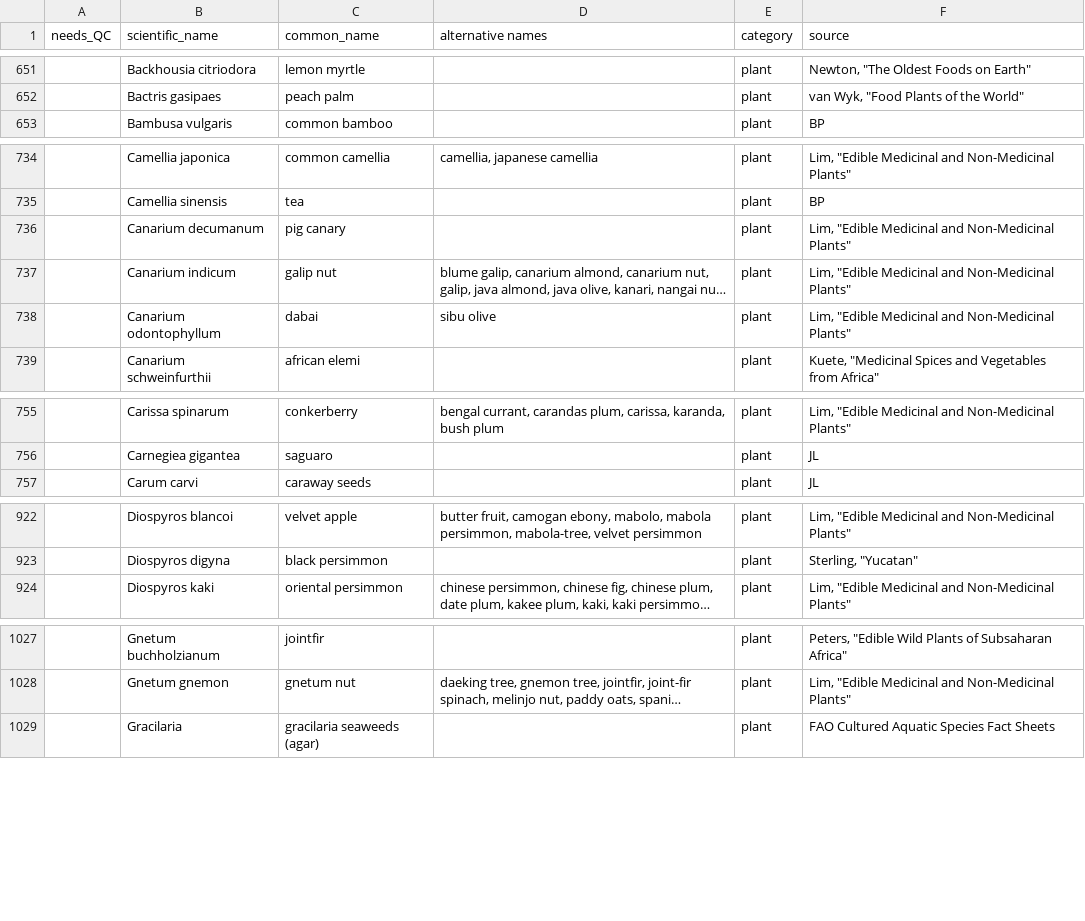
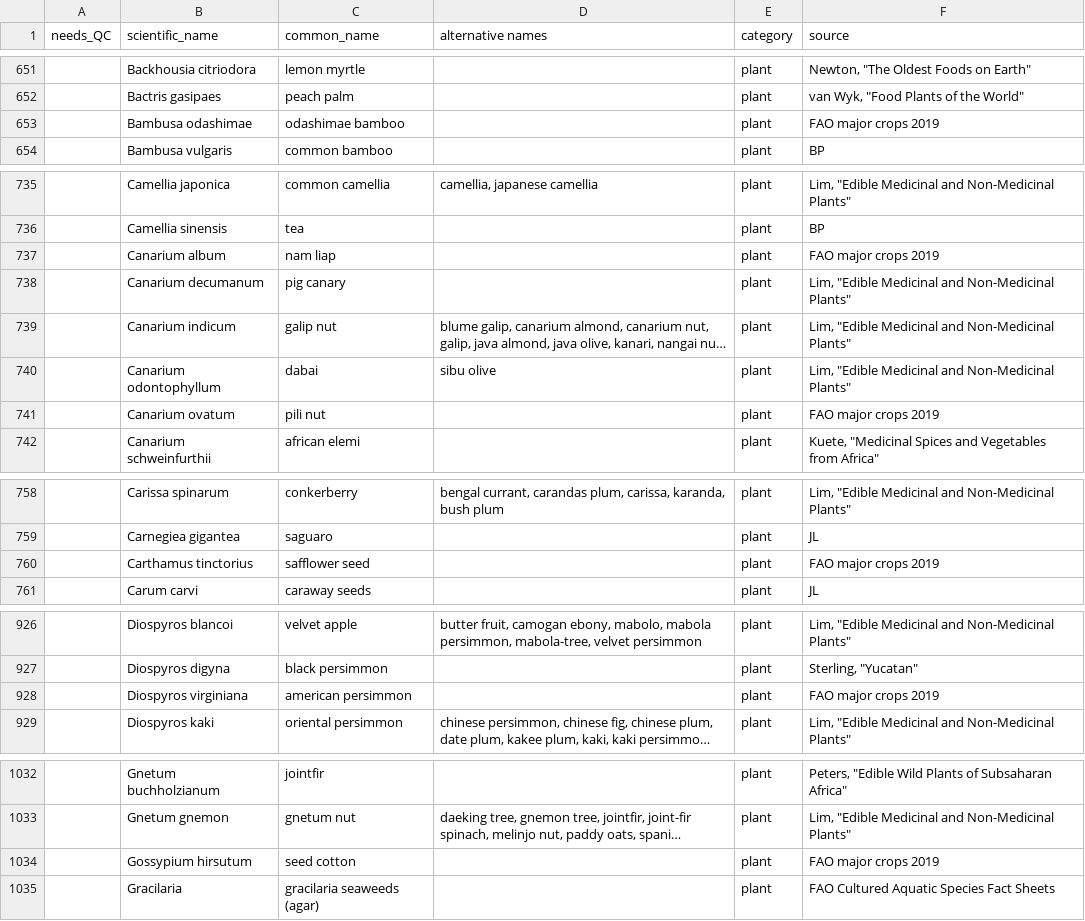
Before and after one commit to bpetrone/food-dbs, a CSV file: data/inputs/human-foods.csv, drawn as a sheet; only a part is shown, gaps mark what is left out; long unchanged cells end in …; the diff covers the shown part only; the diff names each change by its address in the sheet, - before the commit and + after, or states it on an @@ line.

Commit message:
Add missing FAO major crops 2019
Bambusa odashimae
Canarium album
Canarium ovatum
Carthamus tinctorius
Diospyros virginiana
Gossypium hirsutum
Metroxylon sagu
Nasturtium officinale
Pennisetum glaucum
Prunus cerasus
Spondias mombin
Urena lobata

```diff
--- a/data/inputs/human-foods.csv
+++ b/data/inputs/human-foods.csv
+row 653:  | Bambusa odashimae | odashimae bamboo |  | plant | FAO major crops 2019
+row 737:  | Canarium album | nam liap |  | plant | FAO major crops 2019
+row 741:  | Canarium ovatum | pili nut |  | plant | FAO major crops 2019
+row 760:  | Carthamus tinctorius | safflower seed |  | plant | FAO major crops 2019
+row 928:  | Diospyros virginiana | american persimmon |  | plant | FAO major crops 2019
+row 1034:  | Gossypium hirsutum | seed cotton |  | plant | FAO major crops 2019
```
Also changed, not shown: 6 added rows elsewhere in this file.
